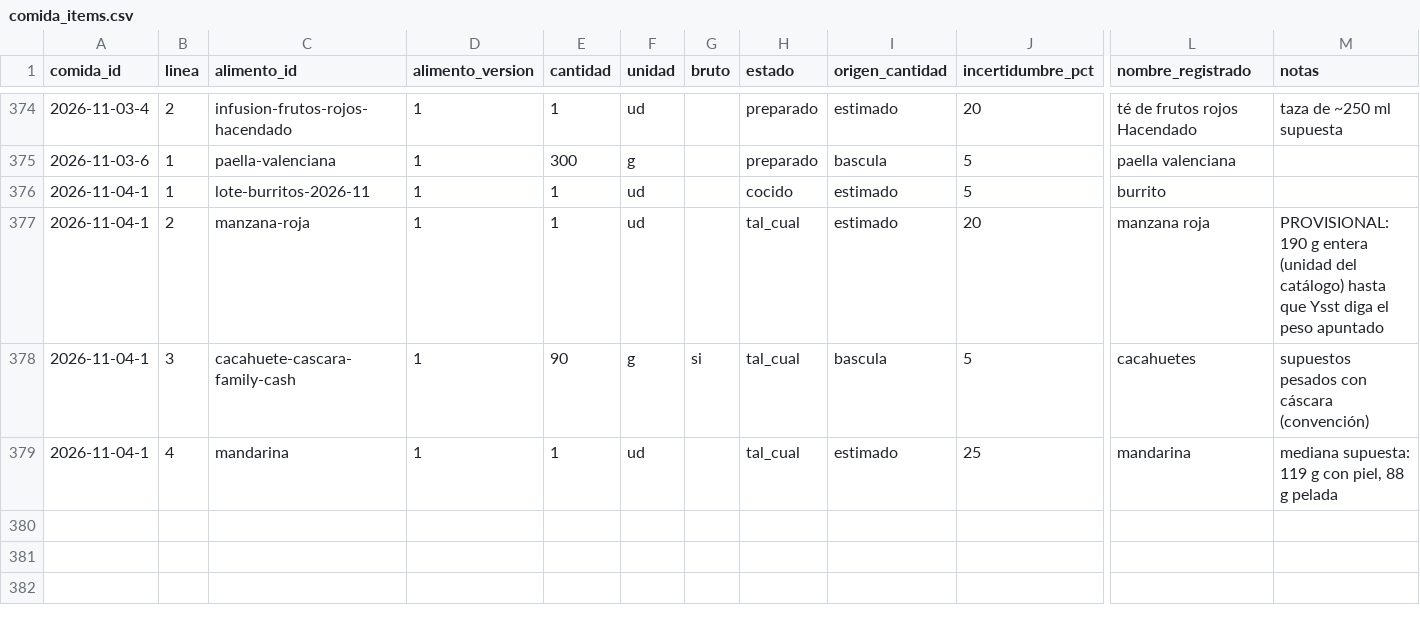
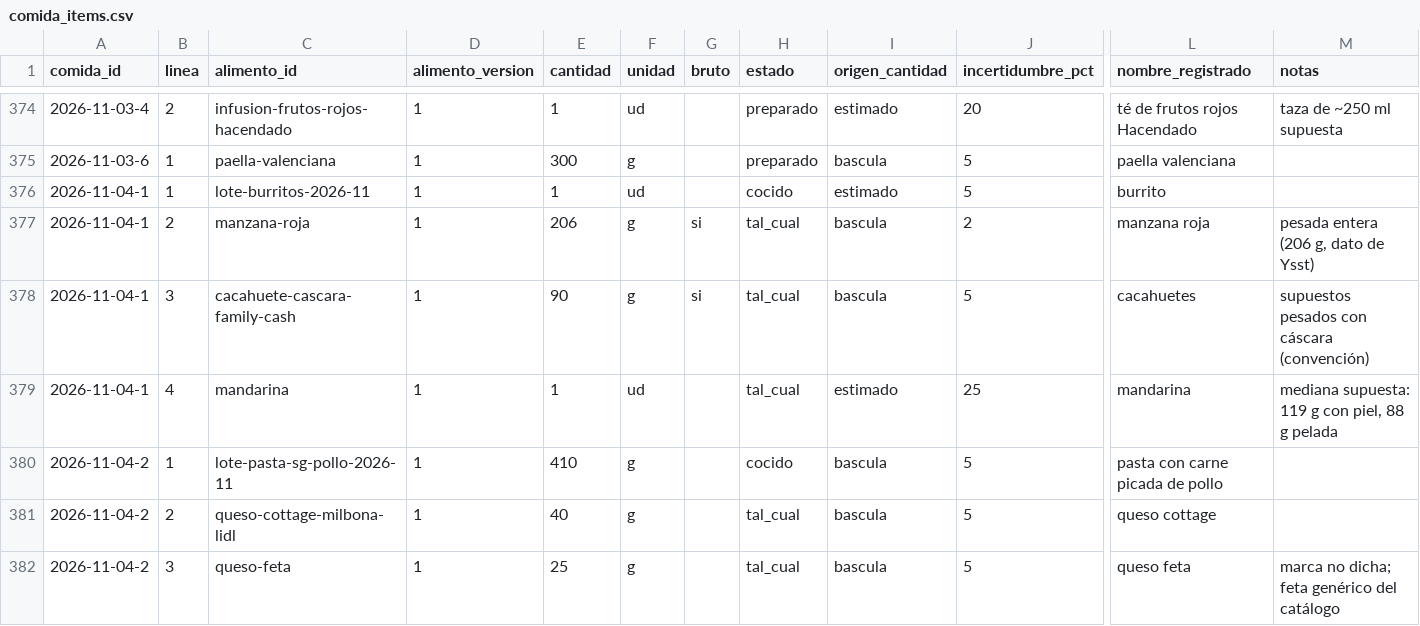
Before and after one commit to DreiSup/salud, a CSV file: datos/comida_items.csv, drawn as a sheet; only a part is shown, gaps mark what is left out; rows hold the shown columns only; the diff names each change by its address in the sheet, - before the commit and + after, or states it on an @@ line.

```diff
--- a/datos/comida_items.csv
+++ b/datos/comida_items.csv
-E377 (cantidad): 1
+E377 (cantidad): 206
-F377 (unidad): ud
+F377 (unidad): g
-G377 (bruto): (empty)
+G377 (bruto): si
-I377 (origen_cantidad): estimado
+I377 (origen_cantidad): bascula
-J377 (incertidumbre_pct): 20
+J377 (incertidumbre_pct): 2
-M377 (notas): PROVISIONAL: 190 g entera (unidad del catálogo) hasta que Ysst diga el peso apuntado
+M377 (notas): pesada entera (206 g, dato de Ysst)
+row 380: 2026-11-04-2 | 1 | lote-pasta-sg-pollo-2026-11 | 1 | 410 | g |  | cocido | bascula | 5 | pasta con carne picada de pollo
+row 381: 2026-11-04-2 | 2 | queso-cottage-milbona-lidl | 1 | 40 | g |  | tal_cual | bascula | 5 | queso cottage
+row 382: 2026-11-04-2 | 3 | queso-feta | 1 | 25 | g |  | tal_cual | bascula | 5 | queso feta | marca no dicha; feta genérico del catálogo
```
Also changed, not shown: datos/comidas.csv.
